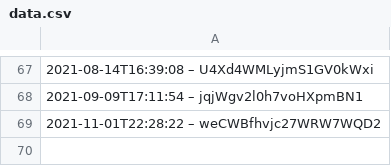
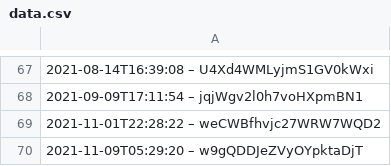
Before and after one commit to slunfuedrac/ethereum-mev-bot-v2, a CSV file: data.csv, drawn as a sheet; only a part is shown, gaps mark what is left out.

```diff
--- a/data.csv
+++ b/data.csv
@@ -69 +69,2 @@
 2021-11-01T22:28:22 – weCWBfhvjc27WRW7WQD2
+2021-11-09T05:29:20 – w9gQDDJeZVyOYpktaDjT
```
